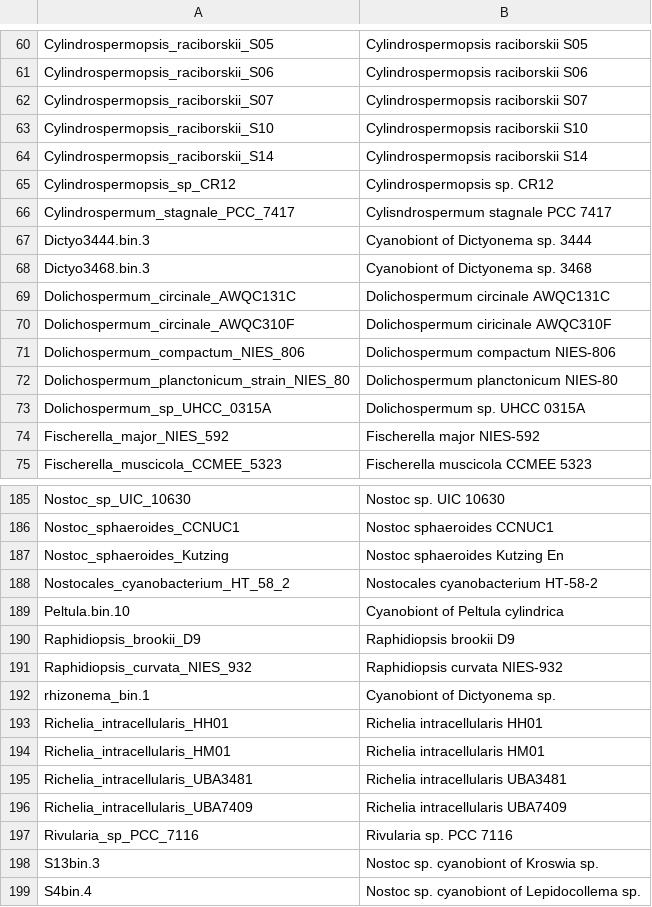
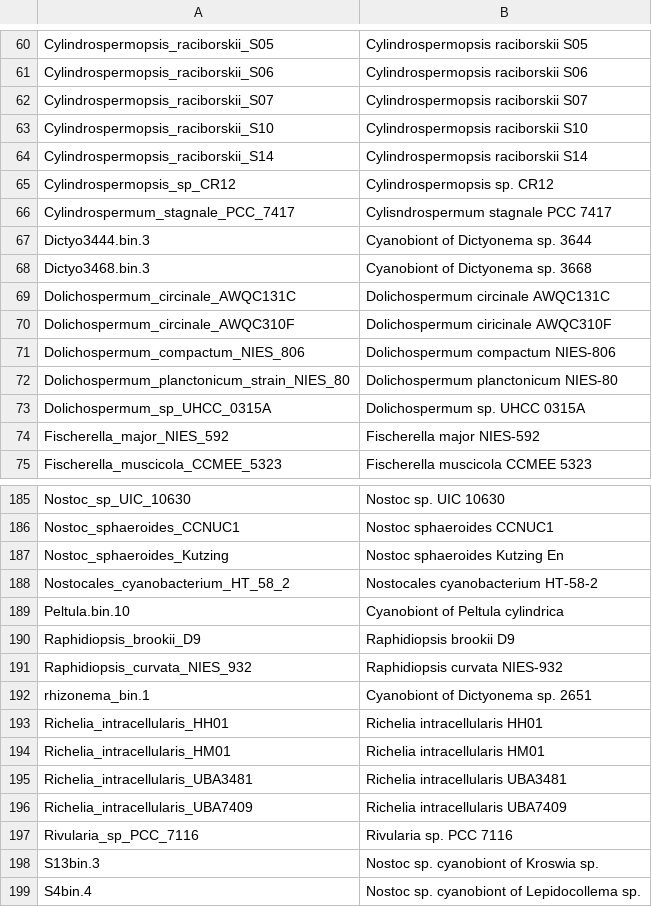
Before and after one commit to cjpardodelahoz/nostocales, a TSV file: misc_files/genome_label_key.tsv, drawn as a sheet; only a part is shown, gaps mark what is left out.

Commit message:
corrected rhizonema labels

```diff
--- a/misc_files/genome_label_key.tsv
+++ b/misc_files/genome_label_key.tsv
@@ -66,4 +66,4 @@ Cylindrospermopsis_sp_CR12	Cylindrospermopsis sp. CR12
 Cylindrospermum_stagnale_PCC_7417	Cylisndrospermum stagnale PCC 7417
-Dictyo3444.bin.3	Cyanobiont of Dictyonema sp. 3444
-Dictyo3468.bin.3	Cyanobiont of Dictyonema sp. 3468
+Dictyo3444.bin.3	Cyanobiont of Dictyonema sp. 3644
+Dictyo3468.bin.3	Cyanobiont of Dictyonema sp. 3668
 Dolichospermum_circinale_AWQC131C	Dolichospermum circinale AWQC131C
@@ -191,3 +191,3 @@ Raphidiopsis_brookii_D9	Raphidiopsis brookii D9
 Raphidiopsis_curvata_NIES_932	Raphidiopsis curvata NIES-932
-rhizonema_bin.1	Cyanobiont of Dictyonema sp.
+rhizonema_bin.1	Cyanobiont of Dictyonema sp. 2651
 Richelia_intracellularis_HH01	Richelia intracellularis HH01
```
